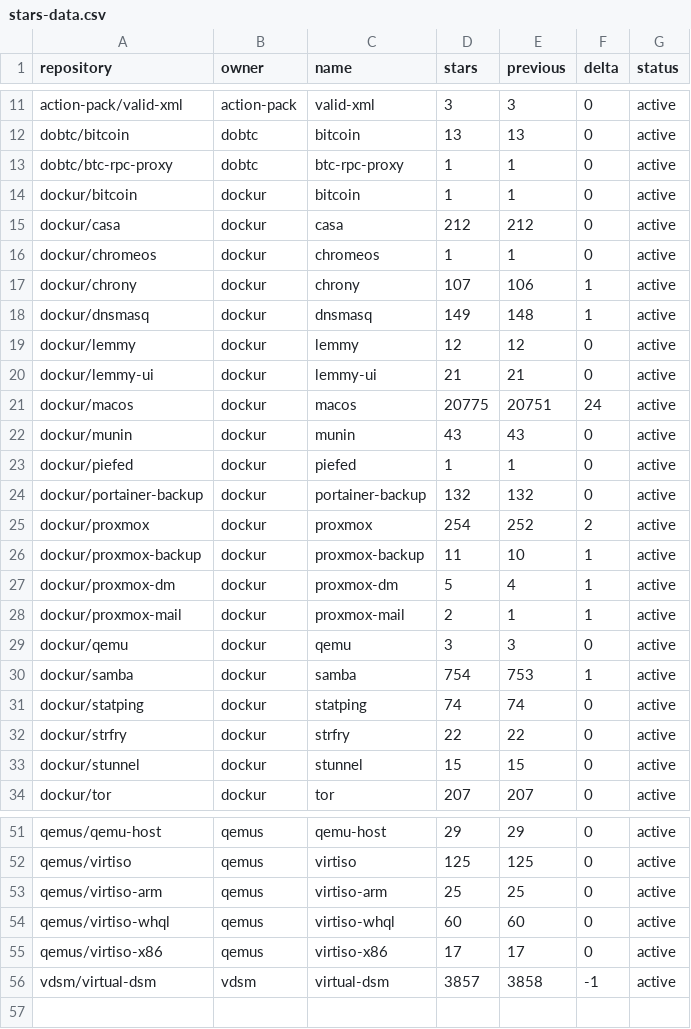
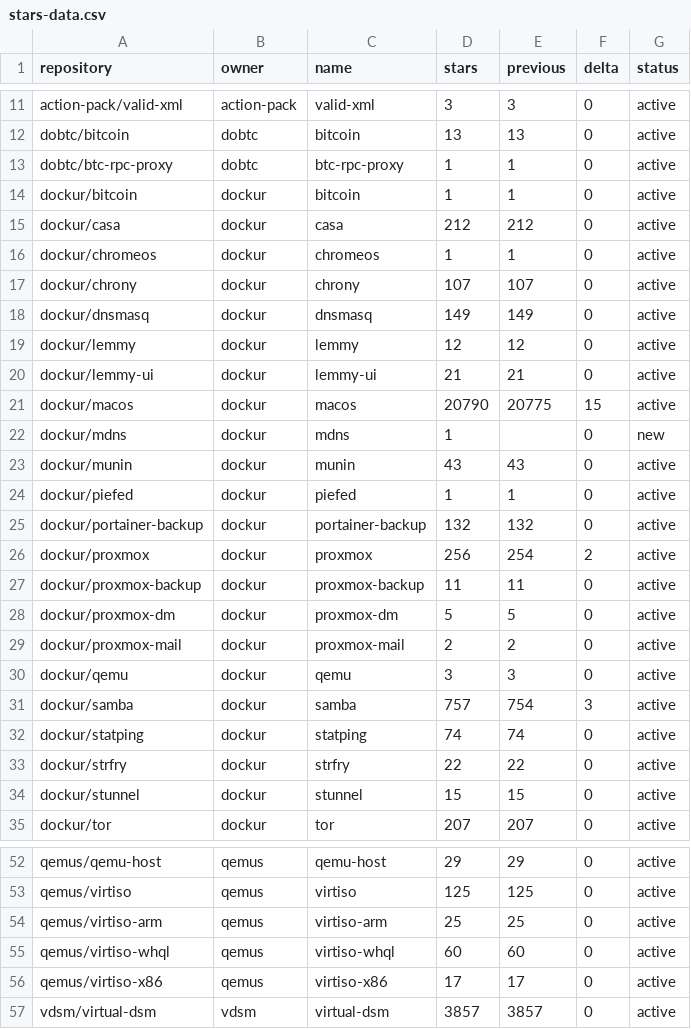
Before and after one commit to star-stats/stars, a CSV file: stars-data.csv, drawn as a sheet; only a part is shown, gaps mark what is left out; the diff covers the shown part only.

```diff
--- a/stars-data.csv
+++ b/stars-data.csv
@@ -16,7 +16,8 @@ dockur/casa,dockur,casa,212,212,0,active
 dockur/chromeos,dockur,chromeos,1,1,0,active
-dockur/chrony,dockur,chrony,107,106,1,active
-dockur/dnsmasq,dockur,dnsmasq,149,148,1,active
+dockur/chrony,dockur,chrony,107,107,0,active
+dockur/dnsmasq,dockur,dnsmasq,149,149,0,active
 dockur/lemmy,dockur,lemmy,12,12,0,active
 dockur/lemmy-ui,dockur,lemmy-ui,21,21,0,active
-dockur/macos,dockur,macos,20775,20751,24,active
+dockur/macos,dockur,macos,20790,20775,15,active
+dockur/mdns,dockur,mdns,1,,0,new
 dockur/munin,dockur,munin,43,43,0,active
@@ -24,8 +25,8 @@ dockur/piefed,dockur,piefed,1,1,0,active
 dockur/portainer-backup,dockur,portainer-backup,132,132,0,active
-dockur/proxmox,dockur,proxmox,254,252,2,active
-dockur/proxmox-backup,dockur,proxmox-backup,11,10,1,active
-dockur/proxmox-dm,dockur,proxmox-dm,5,4,1,active
-dockur/proxmox-mail,dockur,proxmox-mail,2,1,1,active
+dockur/proxmox,dockur,proxmox,256,254,2,active
+dockur/proxmox-backup,dockur,proxmox-backup,11,11,0,active
+dockur/proxmox-dm,dockur,proxmox-dm,5,5,0,active
+dockur/proxmox-mail,dockur,proxmox-mail,2,2,0,active
 dockur/qemu,dockur,qemu,3,3,0,active
-dockur/samba,dockur,samba,754,753,1,active
+dockur/samba,dockur,samba,757,754,3,active
 dockur/statping,dockur,statping,74,74,0,active
@@ -55,2 +56,2 @@ qemus/virtiso-whql,qemus,virtiso-whql,60,60,0,active
 qemus/virtiso-x86,qemus,virtiso-x86,17,17,0,active
-vdsm/virtual-dsm,vdsm,virtual-dsm,3857,3858,-1,active
+vdsm/virtual-dsm,vdsm,virtual-dsm,3857,3857,0,active
```
Also changed, not shown: 13 edited cells elsewhere in this file, 42 other files.
